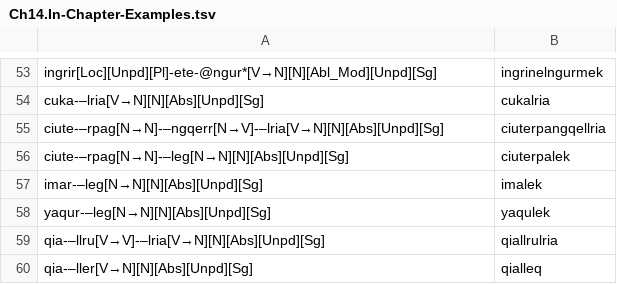
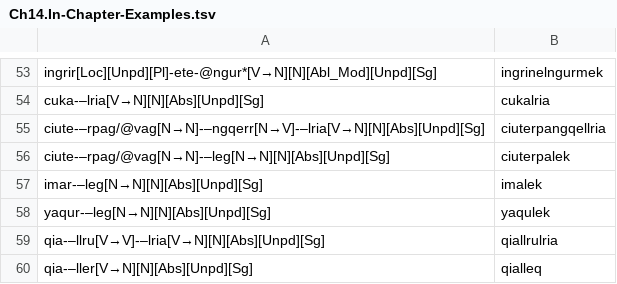
Before and after one commit to giellalt/lang-esu, a TSV file: esu.pairs.gold/Ch14.In-Chapter-Examples.tsv, drawn as a sheet; only a part is shown, gaps mark what is left out.

```diff
--- a/esu.pairs.gold/Ch14.In-Chapter-Examples.tsv
+++ b/esu.pairs.gold/Ch14.In-Chapter-Examples.tsv
@@ -54,4 +54,4 @@ ingrir[Loc][Unpd][Pl]-ete-@ngur*[V→N][N][Abl_Mod][Unpd][Sg]	ingrinelngurmek
 cuka-–lria[V→N][N][Abs][Unpd][Sg]	cukalria
-ciute-–rpag[N→N]-–ngqerr[N→V]-–lria[V→N][N][Abs][Unpd][Sg]	ciuterpangqellria
-ciute-–rpag[N→N]-–leg[N→N][N][Abs][Unpd][Sg]	ciuterpalek
+ciute-–rpag/@vag[N→N]-–ngqerr[N→V]-–lria[V→N][N][Abs][Unpd][Sg]	ciuterpangqellria
+ciute-–rpag/@vag[N→N]-–leg[N→N][N][Abs][Unpd][Sg]	ciuterpalek
 imar-–leg[N→N][N][Abs][Unpd][Sg]	imalek
```
Also changed, not shown: esu.pairs.gold/Ch13.In-Chapter-Examples.tsv, esu.pairs.gold/Ch4.In-Chapter-Examples.tsv.
